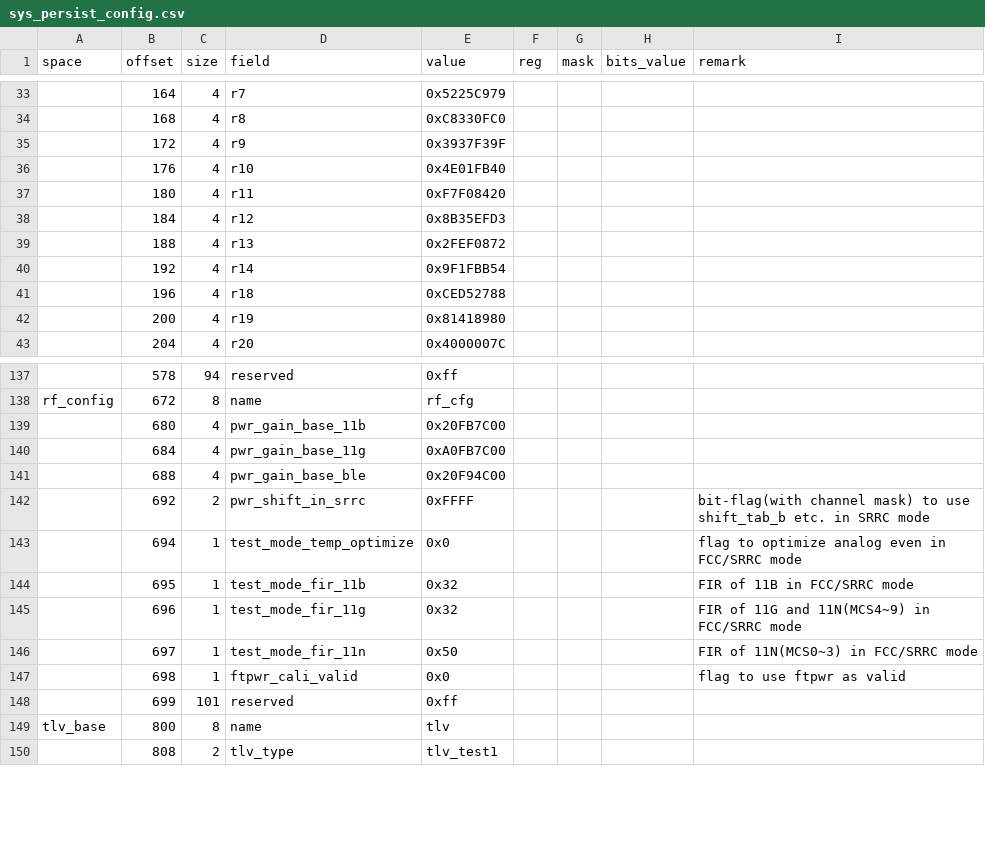
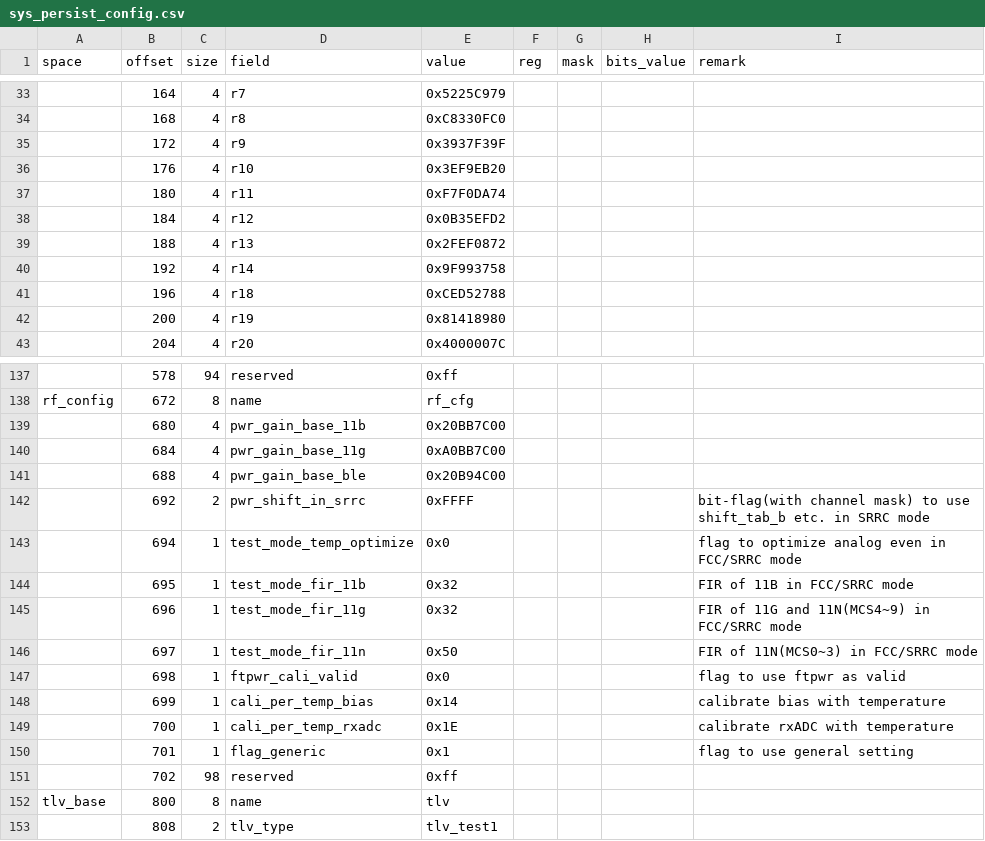
Before and after one commit to bekencorp/bk_idk, a CSV file: middleware/soc/bk7236n/sys_persist_config.csv, drawn as a sheet; only a part is shown, gaps mark what is left out; the diff names each change by its address in the sheet, - before the commit and + after, or states it on an @@ line.

```diff
--- a/middleware/soc/bk7236n/sys_persist_config.csv
+++ b/middleware/soc/bk7236n/sys_persist_config.csv
-E36 (value): 0x4E01FB40
+E36 (value): 0x3EF9EB20
-E37 (value): 0xF7F08420
+E37 (value): 0xF7F0DA74
-E38 (value): 0x8B35EFD3
+E38 (value): 0x0B35EFD2
-E40 (value): 0x9F1FBB54
+E40 (value): 0x9F993758
-E139 (value): 0x20FB7C00
+E139 (value): 0x20BB7C00
-E140 (value): 0xA0FB7C00
+E140 (value): 0xA0BB7C00
-E141 (value): 0x20F94C00
+E141 (value): 0x20B94C00
-C148 (size): 101
+C148 (size): 1
-D148 (field): reserved
+D148 (field): cali_per_temp_bias
-E148 (value): 0xff
+E148 (value): 0x14
-I148 (remark): (empty)
+I148 (remark): calibrate bias with temperature
+row 149:  | 700 | 1 | cali_per_temp_rxadc | 0x1E |  |  |  | calibrate rxADC with temperature
+row 150:  | 701 | 1 | flag_generic | 0x1 |  |  |  | flag to use general setting
+row 151:  | 702 | 98 | reserved | 0xff
```
Also changed, not shown: middleware/soc/bk7239n/sys_persist_config.csv, 1 other file.
